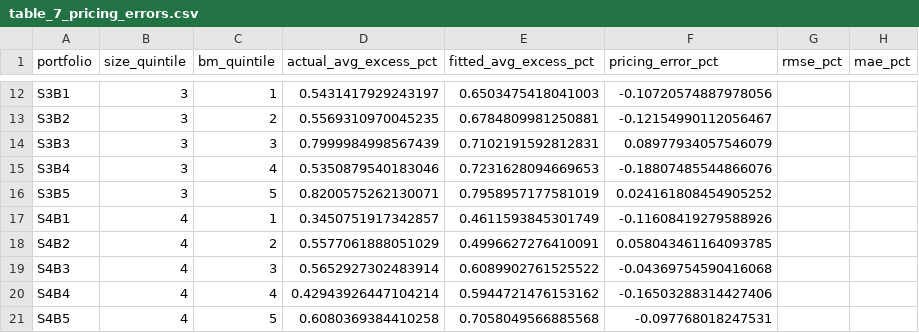
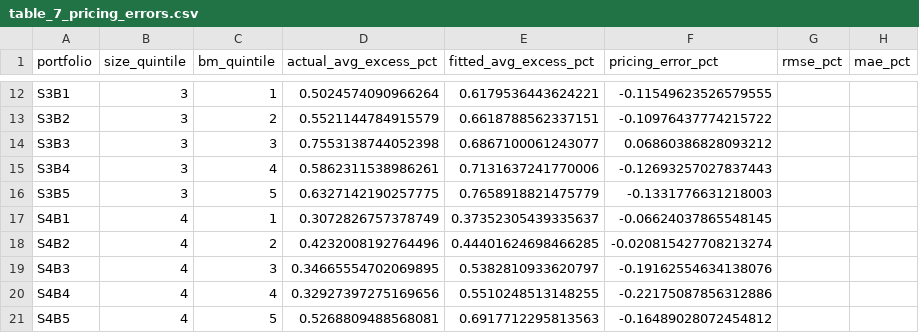
Before and after one commit to karlchencuhk/FamaFrenchChinaAshare, a CSV file: Time Split at 2010/Fama French 1993 (2010M04-2025)/output/table_7_pricing_errors.csv, drawn as a sheet; only a part is shown, gaps mark what is left out; the diff covers the shown part only; the diff names each change by its address in the sheet, - before the commit and + after, or states it on an @@ line.

```diff
--- a/Time Split at 2010/Fama French 1993 (2010M04-2025)/output/table_7_pricing_errors.csv
+++ b/Time Split at 2010/Fama French 1993 (2010M04-2025)/output/table_7_pricing_errors.csv
-D12 (actual_avg_excess_pct): 0.5431417929243197
+D12 (actual_avg_excess_pct): 0.5024574090966264
-E12 (fitted_avg_excess_pct): 0.6503475418041003
+E12 (fitted_avg_excess_pct): 0.6179536443624221
-F12 (pricing_error_pct): -0.10720574887978056
+F12 (pricing_error_pct): -0.11549623526579555
-D13 (actual_avg_excess_pct): 0.5569310970045235
+D13 (actual_avg_excess_pct): 0.5521144784915579
-E13 (fitted_avg_excess_pct): 0.6784809981250881
+E13 (fitted_avg_excess_pct): 0.6618788562337151
-F13 (pricing_error_pct): -0.12154990112056467
+F13 (pricing_error_pct): -0.10976437774215722
-D14 (actual_avg_excess_pct): 0.7999984998567439
+D14 (actual_avg_excess_pct): 0.7553138744052398
-E14 (fitted_avg_excess_pct): 0.7102191592812831
+E14 (fitted_avg_excess_pct): 0.6867100061243077
-F14 (pricing_error_pct): 0.08977934057546079
+F14 (pricing_error_pct): 0.06860386828093212
-D15 (actual_avg_excess_pct): 0.5350879540183046
+D15 (actual_avg_excess_pct): 0.5862311538986261
-E15 (fitted_avg_excess_pct): 0.7231628094669653
+E15 (fitted_avg_excess_pct): 0.7131637241770006
-F15 (pricing_error_pct): -0.18807485544866076
+F15 (pricing_error_pct): -0.12693257027837443
-D16 (actual_avg_excess_pct): 0.8200575262130071
+D16 (actual_avg_excess_pct): 0.6327142190257775
-E16 (fitted_avg_excess_pct): 0.7958957177581019
+E16 (fitted_avg_excess_pct): 0.7658918821475779
-F16 (pricing_error_pct): 0.024161808454905252
+F16 (pricing_error_pct): -0.1331776631218003
-D17 (actual_avg_excess_pct): 0.3450751917342857
+D17 (actual_avg_excess_pct): 0.3072826757378749
-E17 (fitted_avg_excess_pct): 0.4611593845301749
+E17 (fitted_avg_excess_pct): 0.37352305439335637
-F17 (pricing_error_pct): -0.11608419279588926
+F17 (pricing_error_pct): -0.06624037865548145
-D18 (actual_avg_excess_pct): 0.5577061888051029
+D18 (actual_avg_excess_pct): 0.4232008192764496
-E18 (fitted_avg_excess_pct): 0.4996627276410091
+E18 (fitted_avg_excess_pct): 0.44401624698466285
-F18 (pricing_error_pct): 0.058043461164093785
+F18 (pricing_error_pct): -0.020815427708213274
-D19 (actual_avg_excess_pct): 0.5652927302483914
+D19 (actual_avg_excess_pct): 0.34665554702069895
-E19 (fitted_avg_excess_pct): 0.6089902761525522
+E19 (fitted_avg_excess_pct): 0.5382810933620797
-F19 (pricing_error_pct): -0.04369754590416068
+F19 (pricing_error_pct): -0.19162554634138076
-D20 (actual_avg_excess_pct): 0.42943926447104214
+D20 (actual_avg_excess_pct): 0.32927397275169656
-E20 (fitted_avg_excess_pct): 0.5944721476153162
+E20 (fitted_avg_excess_pct): 0.5510248513148255
-F20 (pricing_error_pct): -0.16503288314427406
+F20 (pricing_error_pct): -0.22175087856312886
-D21 (actual_avg_excess_pct): 0.6080369384410258
+D21 (actual_avg_excess_pct): 0.5268809488568081
-E21 (fitted_avg_excess_pct): 0.7058049566885568
+E21 (fitted_avg_excess_pct): 0.6917712295813563
-F21 (pricing_error_pct): -0.097768018247531
+F21 (pricing_error_pct): -0.16489028072454812
```
Also changed, not shown: 47 edited cells elsewhere in this file, Time Split at 2010/Fama French 1993 (1992-2010M03)/output/ff3_port25_monthly.csv, Time Split at 2010/Fama French 1993 (1992-2010M03)/output/table_4_25port_avg_excess_returns.csv, 47 other files.
